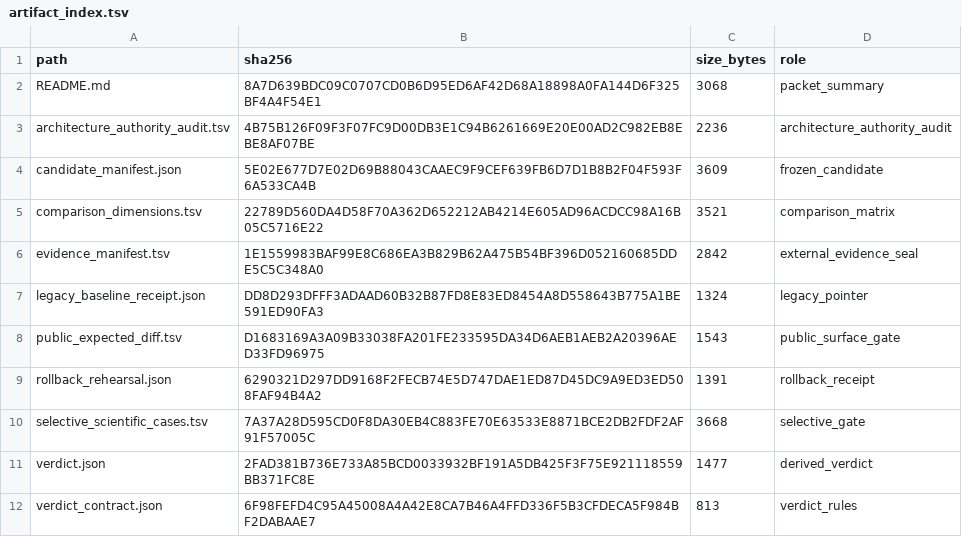
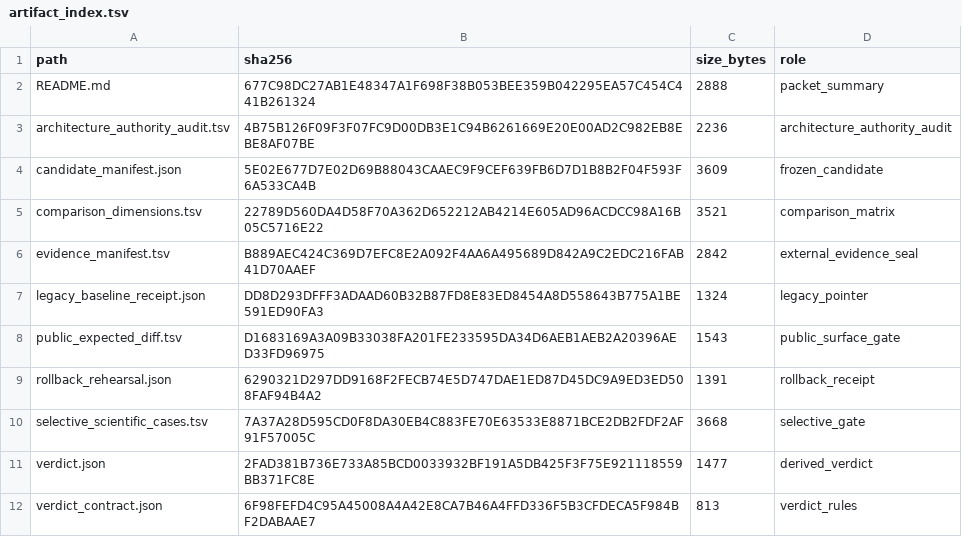
Before and after one commit to bosschen0429/XIC_Extractor, a TSV file: docs/superpowers/validation/m5_successor_verdict_v1/artifact_index.tsv, drawn as a sheet.

```diff
--- a/docs/superpowers/validation/m5_successor_verdict_v1/artifact_index.tsv
+++ b/docs/superpowers/validation/m5_successor_verdict_v1/artifact_index.tsv
@@ -1,3 +1,3 @@
 path	sha256	size_bytes	role
-README.md	8A7D639BDC09C0707CD0B6D95ED6AF42D68A18898A0FA144D6F325BF4A4F54E1	3068	packet_summary
+README.md	677C98DC27AB1E48347A1F698F38B053BEE359B042295EA57C454C441B261324	2888	packet_summary
 architecture_authority_audit.tsv	4B75B126F09F3F07FC9D00DB3E1C94B6261669E20E00AD2C982EB8EBE8AF07BE	2236	architecture_authority_audit
@@ -5,3 +5,3 @@ candidate_manifest.json	5E02E677D7E02D69B88043CAAEC9F9CEF639FB6D7D1B8B2F04F593F6
 comparison_dimensions.tsv	22789D560DA4D58F70A362D652212AB4214E605AD96ACDCC98A16B05C5716E22	3521	comparison_matrix
-evidence_manifest.tsv	1E1559983BAF99E8C686EA3B829B62A475B54BF396D052160685DDE5C5C348A0	2842	external_evidence_seal
+evidence_manifest.tsv	B889AEC424C369D7EFC8E2A092F4AA6A495689D842A9C2EDC216FAB41D70AAEF	2842	external_evidence_seal
 legacy_baseline_receipt.json	DD8D293DFFF3ADAAD60B32B87FD8E83ED8454A8D558643B775A1BE591ED90FA3	1324	legacy_pointer
```
Also changed, not shown: docs/superpowers/validation/ARTIFACT_INVENTORY.tsv, docs/superpowers/validation/m5_successor_verdict_v1/evidence_manifest.tsv, 3 other files.
